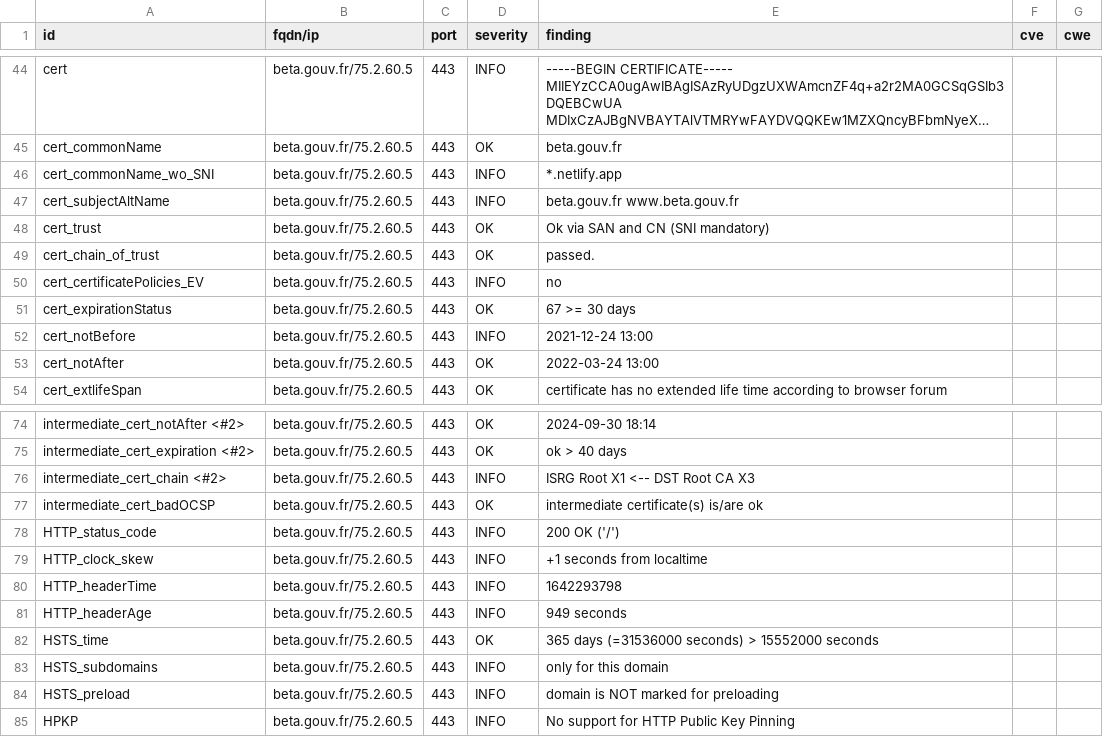
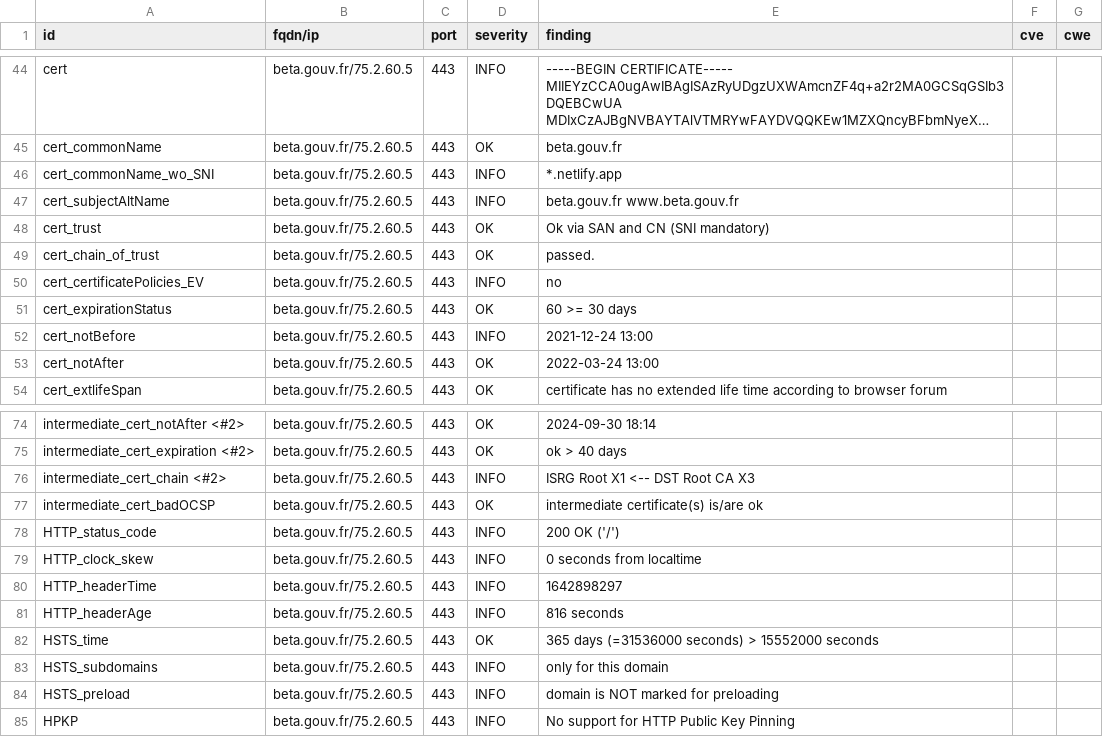
Before and after one commit to SocialGouv/dashlord, a CSV file: results/aHR0cHM6Ly9iZXRhLmdvdXYuZnI=/testssl.csv, drawn as a sheet; only a part is shown, gaps mark what is left out; long unchanged cells end in ….

```diff
--- a/results/aHR0cHM6Ly9iZXRhLmdvdXYuZnI=/testssl.csv
+++ b/results/aHR0cHM6Ly9iZXRhLmdvdXYuZnI=/testssl.csv
@@ -50,3 +50,3 @@
 "cert_certificatePolicies_EV","beta.gouv.fr/75.2.60.5","443","INFO","no","",""
-"cert_expirationStatus","beta.gouv.fr/75.2.60.5","443","OK","67 >= 30 days","",""
+"cert_expirationStatus","beta.gouv.fr/75.2.60.5","443","OK","60 >= 30 days","",""
 "cert_notBefore","beta.gouv.fr/75.2.60.5","443","INFO","2021-12-24 13:00","",""
@@ -78,5 +78,5 @@
 "HTTP_status_code","beta.gouv.fr/75.2.60.5","443","INFO","200 OK ('/')","",""
-"HTTP_clock_skew","beta.gouv.fr/75.2.60.5","443","INFO","+1 seconds from localtime","",""
-"HTTP_headerTime","beta.gouv.fr/75.2.60.5","443","INFO","1642293798","",""
-"HTTP_headerAge","beta.gouv.fr/75.2.60.5","443","INFO","949 seconds","",""
+"HTTP_clock_skew","beta.gouv.fr/75.2.60.5","443","INFO","0 seconds from localtime","",""
+"HTTP_headerTime","beta.gouv.fr/75.2.60.5","443","INFO","1642898297","",""
+"HTTP_headerAge","beta.gouv.fr/75.2.60.5","443","INFO","816 seconds","",""
 "HSTS_time","beta.gouv.fr/75.2.60.5","443","OK","365 days (=31536000 seconds) > 15552000 seconds","",""
```
Also changed, not shown: 14 other files.
